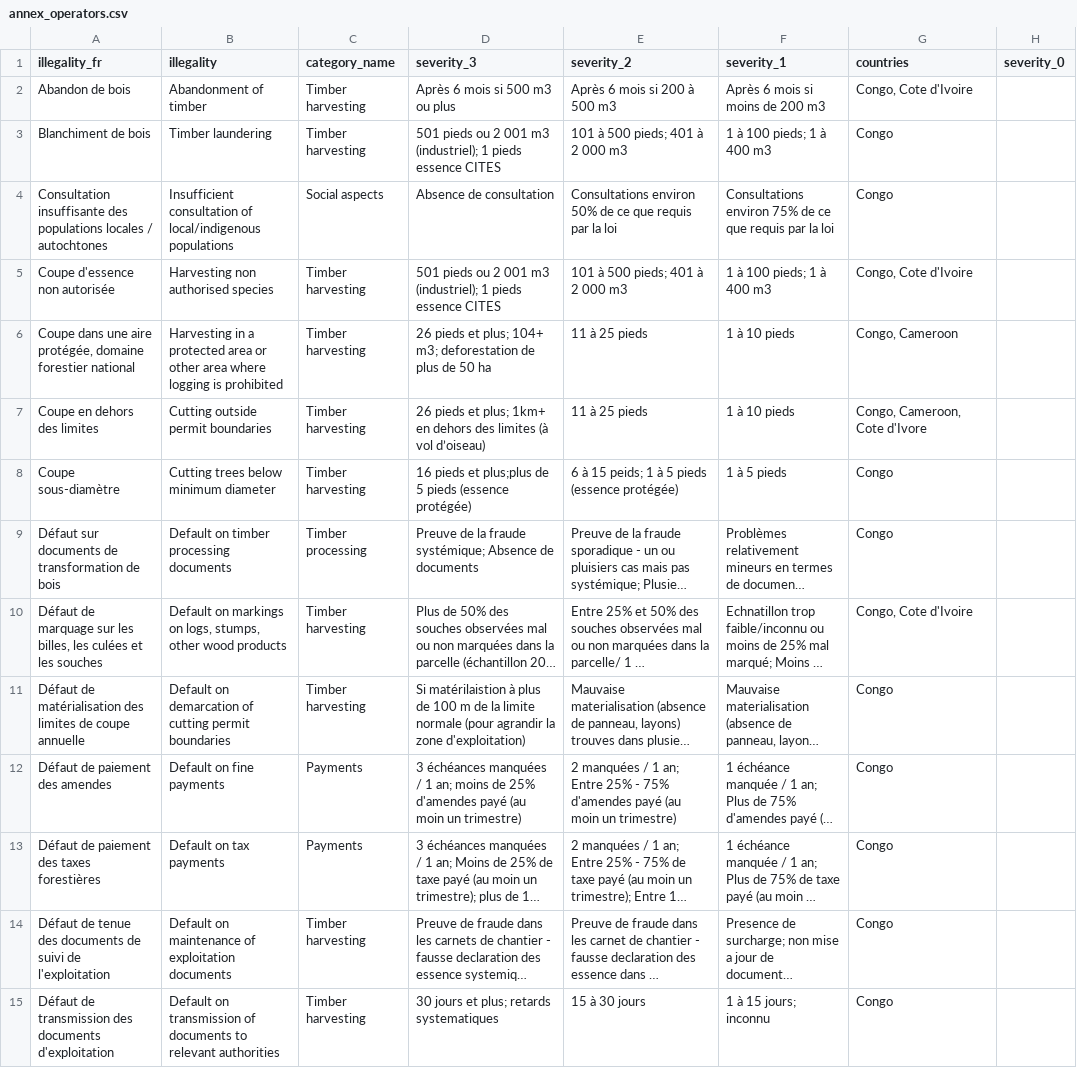
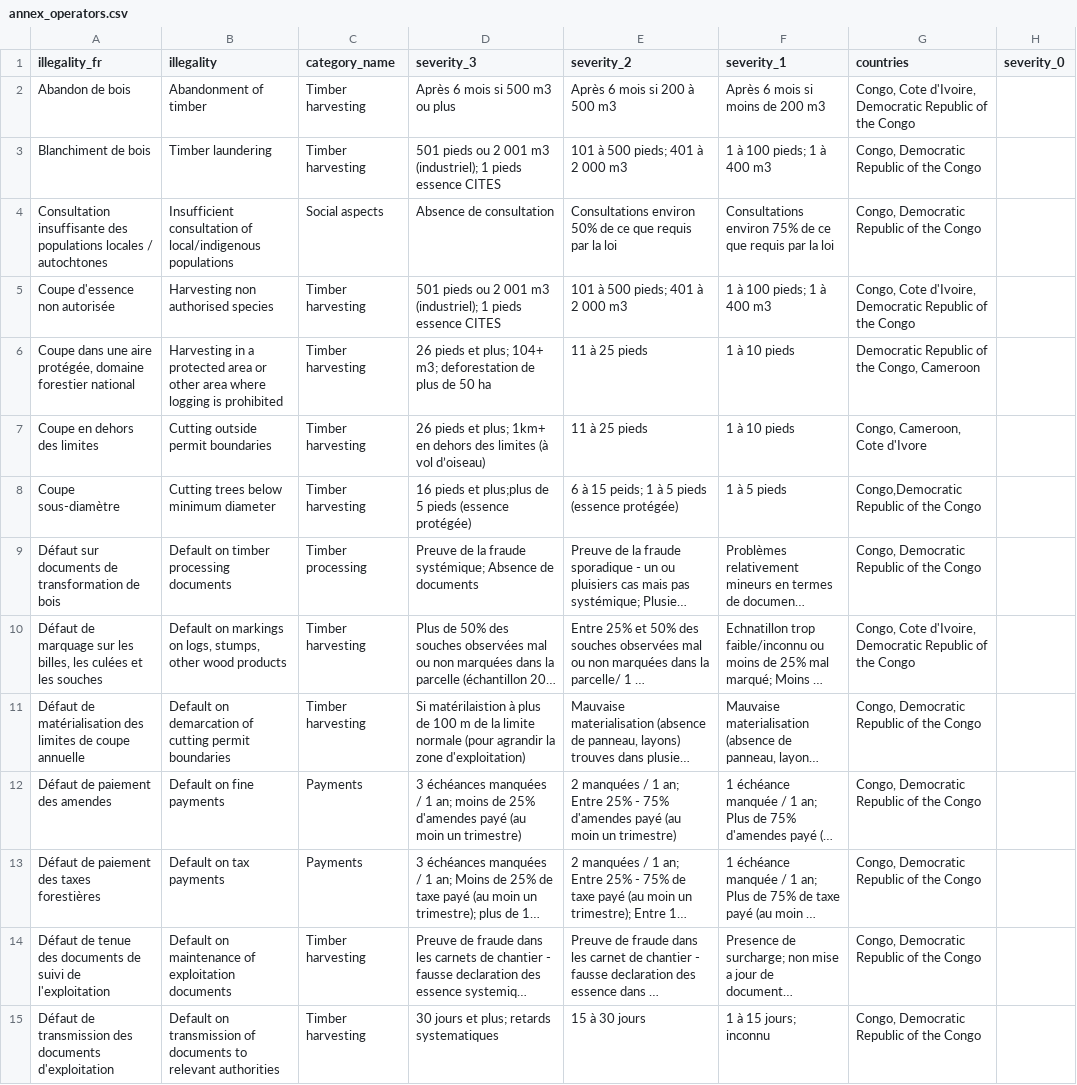
Before and after one commit to Vizzuality/fti, a CSV file: db/files/annex_operators.csv, drawn as a sheet; only a part is shown; long unchanged cells end in …; the diff covers the shown part only; the diff names each change by its address in the sheet, - before the commit and + after, or states it on an @@ line.

```diff
--- a/db/files/annex_operators.csv
+++ b/db/files/annex_operators.csv
-G2 (countries): Congo, Cote d'Ivoire
+G2 (countries): Congo, Cote d'Ivoire, Democratic Republic of the Congo
-G3:G4 (countries): Congo
+G3:G4 (countries): Congo, Democratic Republic of the Congo
-G5 (countries): Congo, Cote d'Ivoire
+G5 (countries): Congo, Cote d'Ivoire, Democratic Republic of the Congo
-G6 (countries): Congo, Cameroon
+G6 (countries): Democratic Republic of the Congo, Cameroon
-G8 (countries): Congo
+G8 (countries): Congo,Democratic Republic of the Congo
-G9 (countries): Congo
+G9 (countries): Congo, Democratic Republic of the Congo
-G10 (countries): Congo, Cote d'Ivoire
+G10 (countries): Congo, Cote d'Ivoire, Democratic Republic of the Congo
-G11:G15 (countries): Congo
+G11:G15 (countries): Congo, Democratic Republic of the Congo
```
Also changed, not shown: 25 edited cells elsewhere in this file, db/files/governance_observations.csv, db/files/laws.csv, 23 other files.
